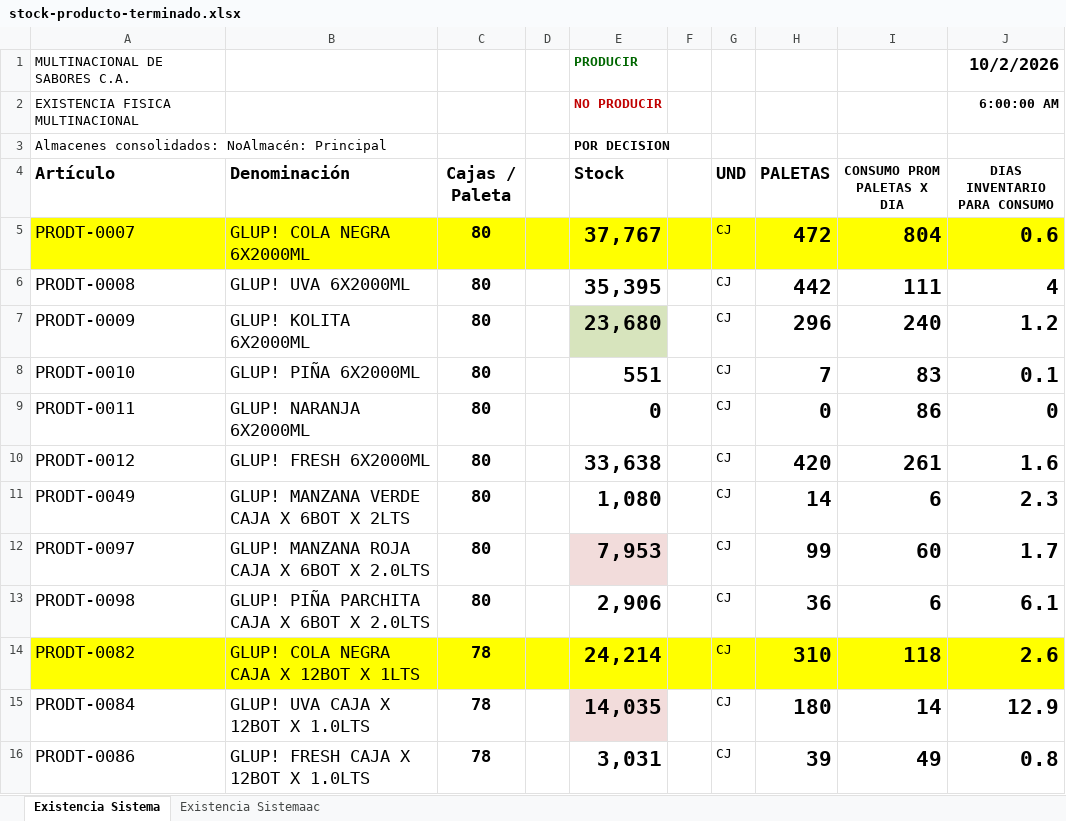
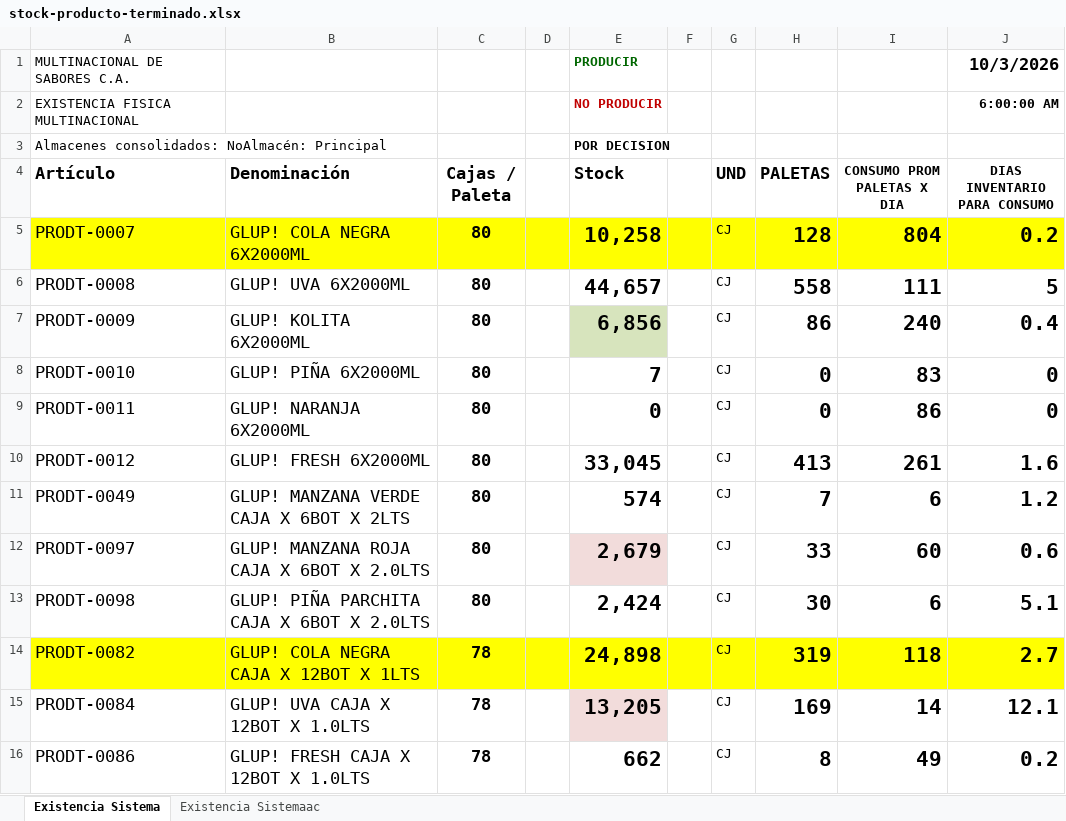
Before and after one commit to datapromns-collab/Data-Pro-V1.7, an Excel workbook: uploads/logistica/stock-producto-terminado.xlsx, sheet Existencia Sistema, drawn as a sheet; only a part is shown; values as stored, in another font and other column widths than the file's, no borders; conditional formats not drawn; the diff covers the shown part only; the diff names each change by its address in the sheet, - before the commit and + after, or states it on an @@ line.

```diff
--- a/uploads/logistica/stock-producto-terminado.xlsx (sheet Existencia Sistema)
+++ b/uploads/logistica/stock-producto-terminado.xlsx (sheet Existencia Sistema)
-J1 (DIAS INVENTARIO PARA CONSUMO): 10/2/2026
+J1 (DIAS INVENTARIO PARA CONSUMO): 10/3/2026
-E5 (Stock): 37,767
+E5 (Stock): 10,258
-H5 (PALETAS): 472
+H5 (PALETAS): 128
-J5 (DIAS INVENTARIO PARA CONSUMO): 0.6
+J5 (DIAS INVENTARIO PARA CONSUMO): 0.2
-E6 (Stock): 35,395
+E6 (Stock): 44,657
-H6 (PALETAS): 442
+H6 (PALETAS): 558
-J6 (DIAS INVENTARIO PARA CONSUMO): 4
+J6 (DIAS INVENTARIO PARA CONSUMO): 5
-E7 (Stock): 23,680
+E7 (Stock): 6,856
-H7 (PALETAS): 296
+H7 (PALETAS): 86
-J7 (DIAS INVENTARIO PARA CONSUMO): 1.2
+J7 (DIAS INVENTARIO PARA CONSUMO): 0.4
-E8 (Stock): 551
+E8 (Stock): 7
-H8 (PALETAS): 7
+H8 (PALETAS): 0
-J8 (DIAS INVENTARIO PARA CONSUMO): 0.1
+J8 (DIAS INVENTARIO PARA CONSUMO): 0
-E10 (Stock): 33,638
+E10 (Stock): 33,045
-H10 (PALETAS): 420
+H10 (PALETAS): 413
-E11 (Stock): 1,080
+E11 (Stock): 574
-H11 (PALETAS): 14
+H11 (PALETAS): 7
-J11 (DIAS INVENTARIO PARA CONSUMO): 2.3
+J11 (DIAS INVENTARIO PARA CONSUMO): 1.2
-E12 (Stock): 7,953
+E12 (Stock): 2,679
-H12 (PALETAS): 99
+H12 (PALETAS): 33
-J12 (DIAS INVENTARIO PARA CONSUMO): 1.7
+J12 (DIAS INVENTARIO PARA CONSUMO): 0.6
-E13 (Stock): 2,906
+E13 (Stock): 2,424
-H13 (PALETAS): 36
+H13 (PALETAS): 30
-J13 (DIAS INVENTARIO PARA CONSUMO): 6.1
+J13 (DIAS INVENTARIO PARA CONSUMO): 5.1
-E14 (Stock): 24,214
+E14 (Stock): 24,898
-H14 (PALETAS): 310
+H14 (PALETAS): 319
-J14 (DIAS INVENTARIO PARA CONSUMO): 2.6
+J14 (DIAS INVENTARIO PARA CONSUMO): 2.7
-E15 (Stock): 14,035
+E15 (Stock): 13,205
-H15 (PALETAS): 180
+H15 (PALETAS): 169
-J15 (DIAS INVENTARIO PARA CONSUMO): 12.9
+J15 (DIAS INVENTARIO PARA CONSUMO): 12.1
-E16 (Stock): 3,031
+E16 (Stock): 662
-H16 (PALETAS): 39
+H16 (PALETAS): 8
-J16 (DIAS INVENTARIO PARA CONSUMO): 0.8
+J16 (DIAS INVENTARIO PARA CONSUMO): 0.2
```
Also changed, not shown: 1 added row, 1 removed row and 60 edited cells elsewhere in this sheet, sheet Existencia Sistemaac, hidden cells, 5 other files.
